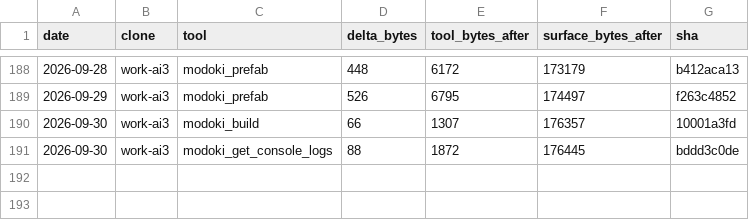
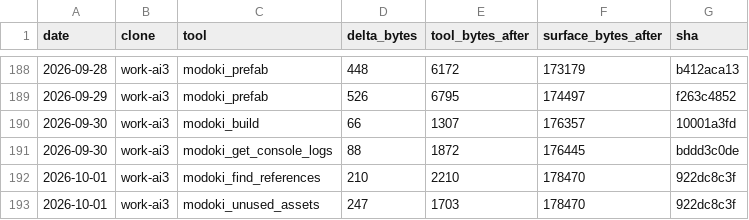
Before and after one commit to lsgmasa33/modoki-engine, a CSV file: engine/tools/modoki-mcp/ledger/work-ai3.csv, drawn as a sheet; only a part is shown, gaps mark what is left out; the diff names each change by its address in the sheet, - before the commit and + after, or states it on an @@ line.

```diff
--- a/engine/tools/modoki-mcp/ledger/work-ai3.csv
+++ b/engine/tools/modoki-mcp/ledger/work-ai3.csv
+row 192: 2026-10-01 | work-ai3 | modoki_find_references | 210 | 2210 | 178470 | 922dc8c3f
+row 193: 2026-10-01 | work-ai3 | modoki_unused_assets | 247 | 1703 | 178470 | 922dc8c3f
```
Also changed, not shown: 36 other files.
